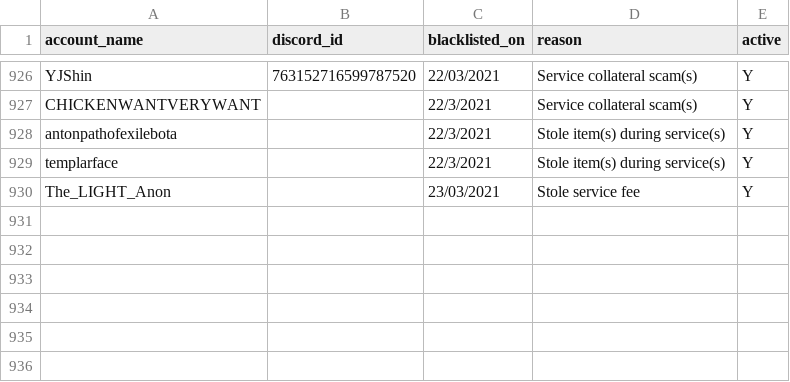
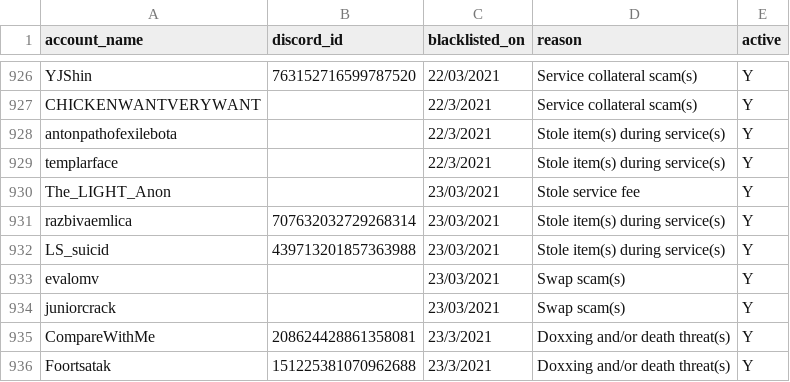
Before and after one commit to The-Forbidden-Trove/ForbiddenTroveBlacklist, a CSV file: blacklist.csv, drawn as a sheet; only a part is shown, gaps mark what is left out.

Commit message:
Update blacklist.csv

```diff
--- a/blacklist.csv
+++ b/blacklist.csv
@@ -930 +930,7 @@ account_name, discord_id, blacklisted_on, reason, active
 "The_LIGHT_Anon", "", "23/03/2021", "Stole service fee", "Y"
+"razbivaemlica", "707632032729268314", "23/03/2021", "Stole item(s) during service(s)", "Y"
+"LS_suicid", "439713201857363988", "23/03/2021", "Stole item(s) during service(s)", "Y"
+"evalomv", "", "23/03/2021", "Swap scam(s)", "Y"
+"juniorcrack", "", "23/03/2021", "Swap scam(s)", "Y"
+"CompareWithMe", "208624428861358081", "23/3/2021", "Doxxing and/or death threat(s)", "Y"
+"Foortsatak", "151225381070962688", "23/3/2021", "Doxxing and/or death threat(s)", "Y"
```
